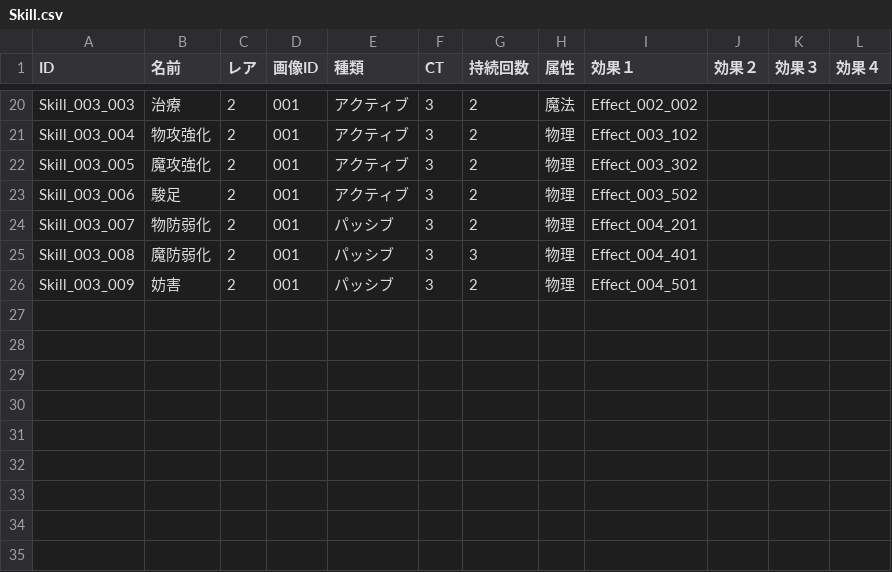
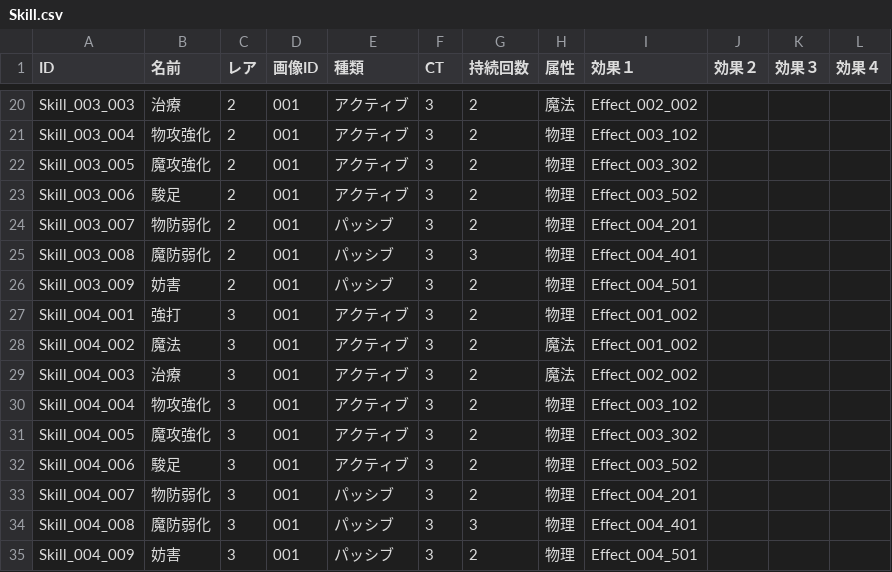
Before and after one commit to kou-yeung/Alice, a CSV file: prog/client/Alice/Assets/AddressableAssets/Entities/Skill.csv, drawn as a sheet; only a part is shown, gaps mark what is left out.

```diff
--- a/prog/client/Alice/Assets/AddressableAssets/Entities/Skill.csv
+++ b/prog/client/Alice/Assets/AddressableAssets/Entities/Skill.csv
@@ -26 +26,10 @@ Skill_003_008,魔防弱化,2,001,パッシブ,3,3,物理,Effect_004_401,,,,
 Skill_003_009,妨害,2,001,パッシブ,3,2,物理,Effect_004_501,,,,
+Skill_004_001,強打,3,001,アクティブ,3,2,物理,Effect_001_002,,,,
+Skill_004_002,魔法,3,001,アクティブ,3,2,魔法,Effect_001_002,,,,
+Skill_004_003,治療,3,001,アクティブ,3,2,魔法,Effect_002_002,,,,
+Skill_004_004,物攻強化,3,001,アクティブ,3,2,物理,Effect_003_102,,,,
+Skill_004_005,魔攻強化,3,001,アクティブ,3,2,物理,Effect_003_302,,,,
+Skill_004_006,駿足,3,001,アクティブ,3,2,物理,Effect_003_502,,,,
+Skill_004_007,物防弱化,3,001,パッシブ,3,2,物理,Effect_004_201,,,,
+Skill_004_008,魔防弱化,3,001,パッシブ,3,3,物理,Effect_004_401,,,,
+Skill_004_009,妨害,3,001,パッシブ,3,2,物理,Effect_004_501,,,,
```
Also changed, not shown: resources/masterdata/cl/Skill.csv, 18 other files.
